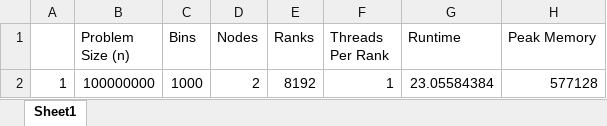
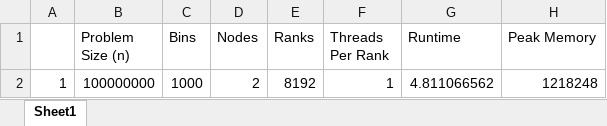
Before and after one commit to skbham/phys5v48, an Excel workbook: phys5v48hw/hw4/output/threadLorentz/threadLorentzCat.xlsx, sheet Sheet1, drawn as a sheet; values as stored, in another font and other column widths than the file's, no borders; the diff names each change by its address in the sheet, - before the commit and + after, or states it on an @@ line.

Commit message:
Update from Ganymede2 Thread run

```diff
--- a/phys5v48hw/hw4/output/threadLorentz/threadLorentzCat.xlsx (sheet Sheet1)
+++ b/phys5v48hw/hw4/output/threadLorentz/threadLorentzCat.xlsx (sheet Sheet1)
-G2 (Runtime): 23.05584384
+G2 (Runtime): 4.811066562
-H2 (Peak Memory): 577128
+H2 (Peak Memory): 1218248
```
Also changed, not shown: 43 other files.
